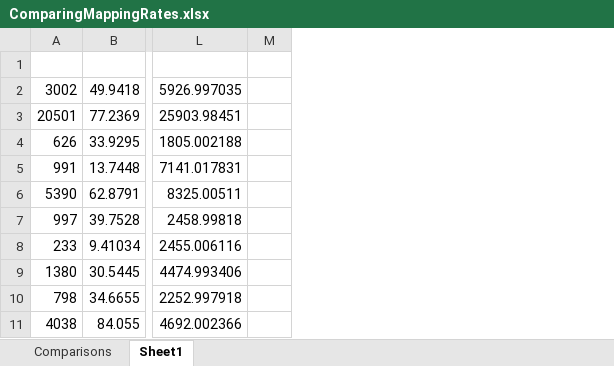
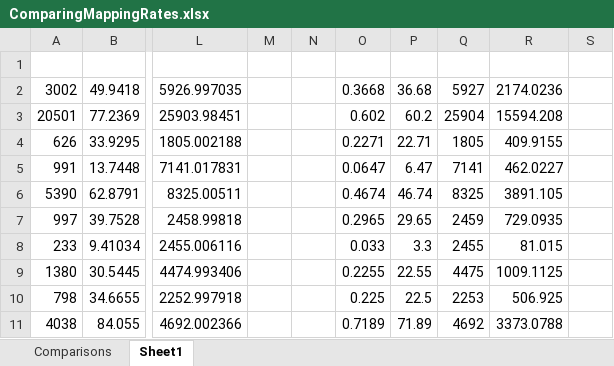
Before and after one commit to Pranav1234567/scRNA-Seq-Pipeline, an Excel workbook: ComparingMappingRates.xlsx, sheet Sheet1, drawn as a sheet; only a part is shown, gaps mark what is left out; values as stored, in another font and other column widths than the file's, no borders; the diff names each change by its address in the sheet, - before the commit and + after, or states it on an @@ line.

Commit message:
Added HiSat2 Alignment Performance Analysis

```diff
--- a/ComparingMappingRates.xlsx (sheet Sheet1)
+++ b/ComparingMappingRates.xlsx (sheet Sheet1)
+column N, empty
+column O, rows 2-11: 0.3668 | 0.602 | 0.2271 | 0.0647 | 0.4674 | 0.2965 | 0.033 | 0.2255 | 0.225 | 0.7189
+column P, rows 2-11: 36.68 | 60.2 | 22.71 | 6.47 | 46.74 | 29.65 | 3.3 | 22.55 | 22.5 | 71.89
+column Q, rows 2-11: 5927 | 25904 | 1805 | 7141 | 8325 | 2459 | 2455 | 4475 | 2253 | 4692
+column R, rows 2-11: 2174.0236 | 15594.208 | 409.9155 | 462.0227 | 3891.105 | 729.0935 | 81.015 | 1009.1125 | 506.925 | 3373.0788
+column S, empty
```
Also changed, not shown: sheet Comparisons.
